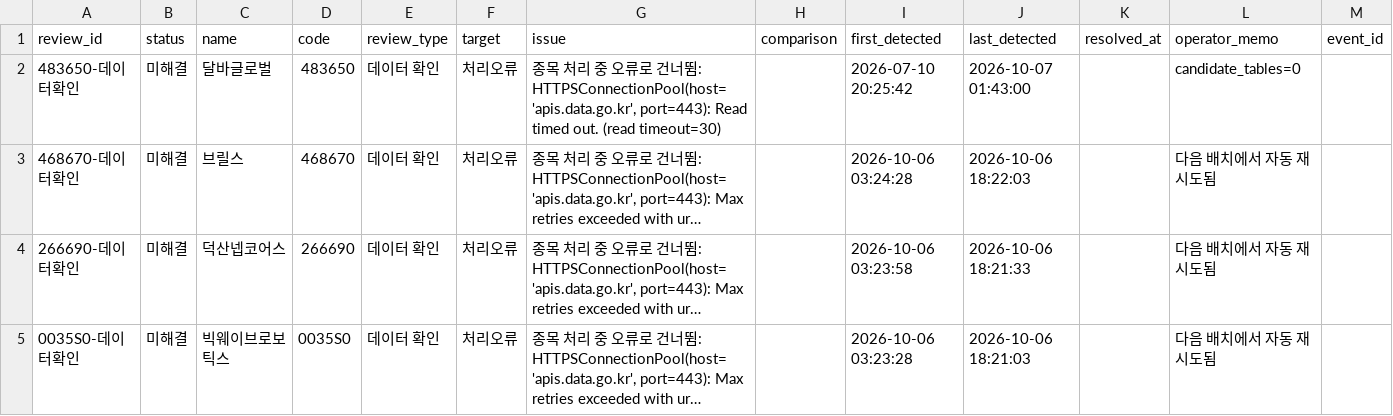
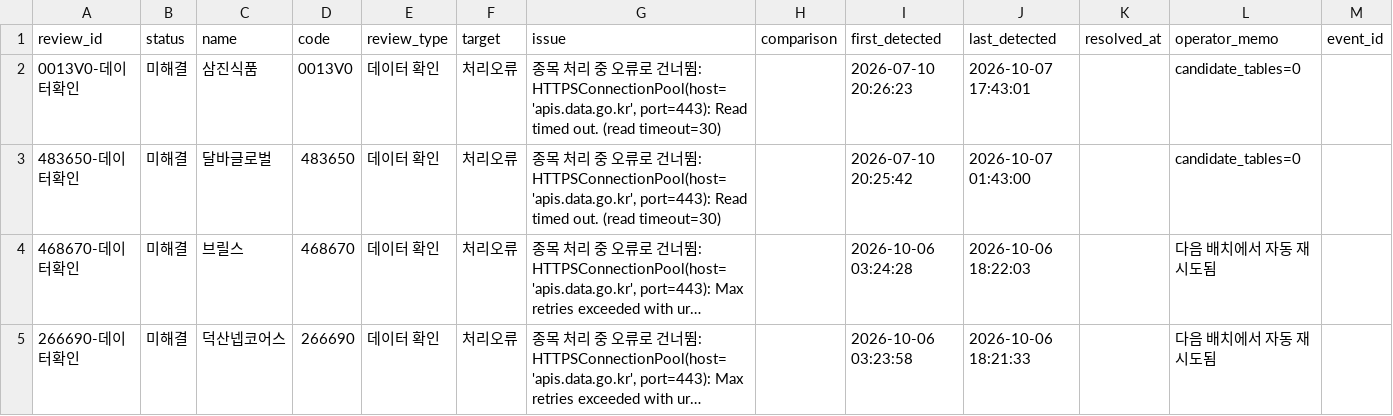
Before and after one commit to wjdwngkdsla-debug/invest-insight, a CSV file: data/review_needed.csv, drawn as a sheet; only a part is shown; the shorter side is filled out with more unchanged rows; long unchanged cells end in …; the diff covers the shown part only; the diff names each change by its address in the sheet, - before the commit and + after, or states it on an @@ line.

```diff
--- a/data/review_needed.csv
+++ b/data/review_needed.csv
+row 2: 0013V0-데이터확인 | 미해결 | 삼진식품 | 0013V0 | 데이터 확인 | 처리오류 | 종목 처리 중 오류로 건너뜀: HTTPSConnectionPool(host='apis.data.go.kr', port=443): Read timed out. (read timeout=30) |  | 2026-07-10 20:26:23 | 2026-10-07 17:43:01 |  | candidate_tables=0
```
Also changed, not shown: 1 removed row elsewhere in this file, 10 other files.
